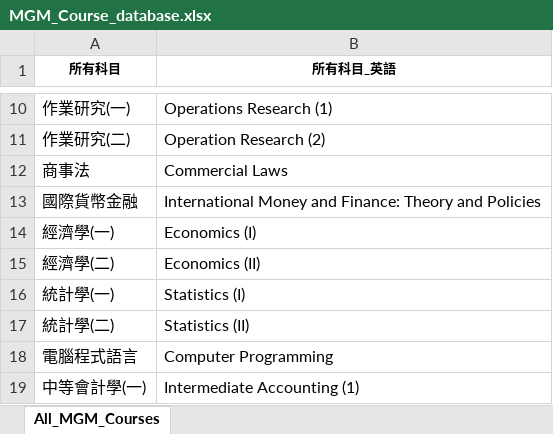
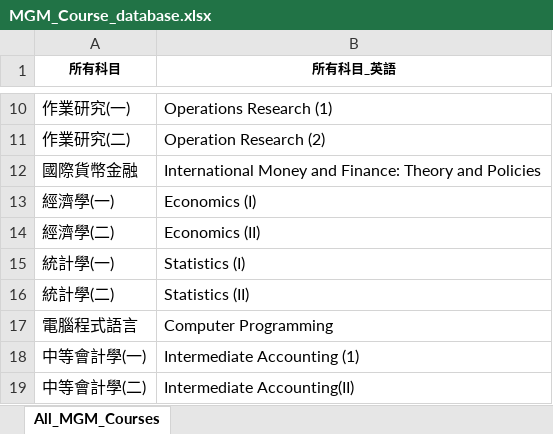
Before and after one commit to LIYUNG/TaiGer_Portal, an Excel workbook: api/python/TaiGerTranscriptAnalyzerJS/database/Management/MGM_Course_database.xlsx, sheet All_MGM_Courses, drawn as a sheet; only a part is shown, gaps mark what is left out; the shorter side is filled out with more unchanged rows; values as stored, in another font and other column widths than the file's, no borders; charts and pictures not drawn; the diff names each change by its address in the sheet, - before the commit and + after, or states it on an @@ line.

```diff
--- a/api/python/TaiGerTranscriptAnalyzerJS/database/Management/MGM_Course_database.xlsx (sheet All_MGM_Courses)
+++ b/api/python/TaiGerTranscriptAnalyzerJS/database/Management/MGM_Course_database.xlsx (sheet All_MGM_Courses)
-row 12: 商事法 | Commercial Laws
```
Also changed, not shown: charts or pictures, 9 other files.
